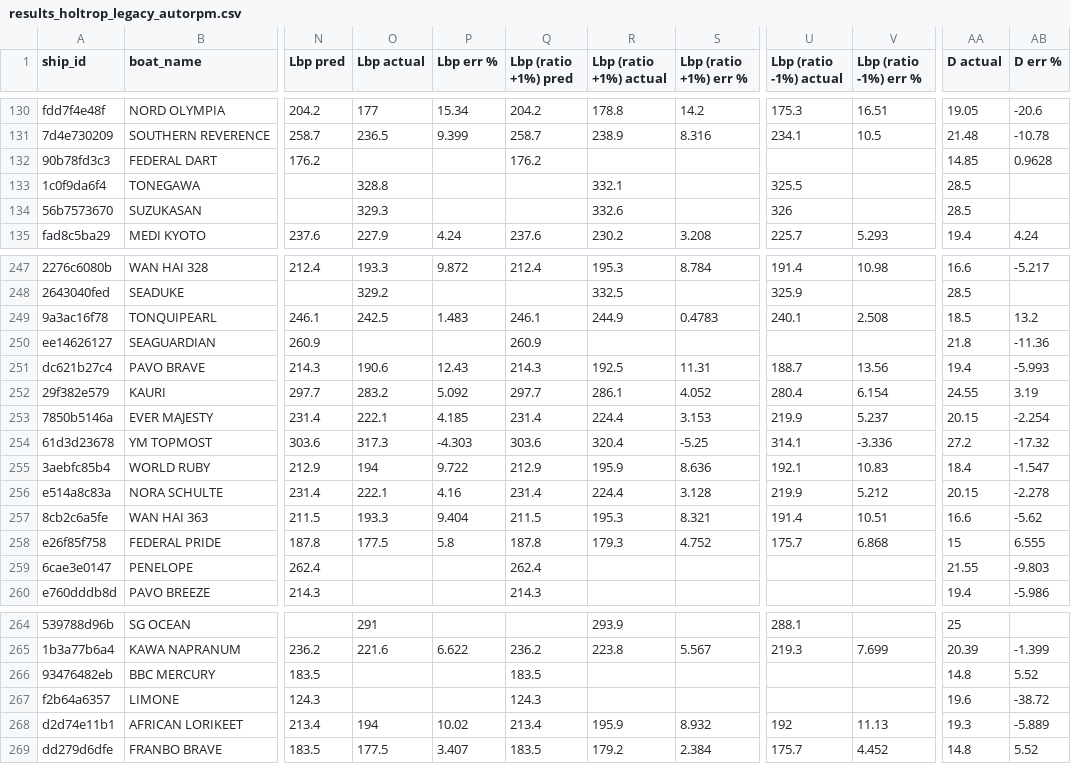
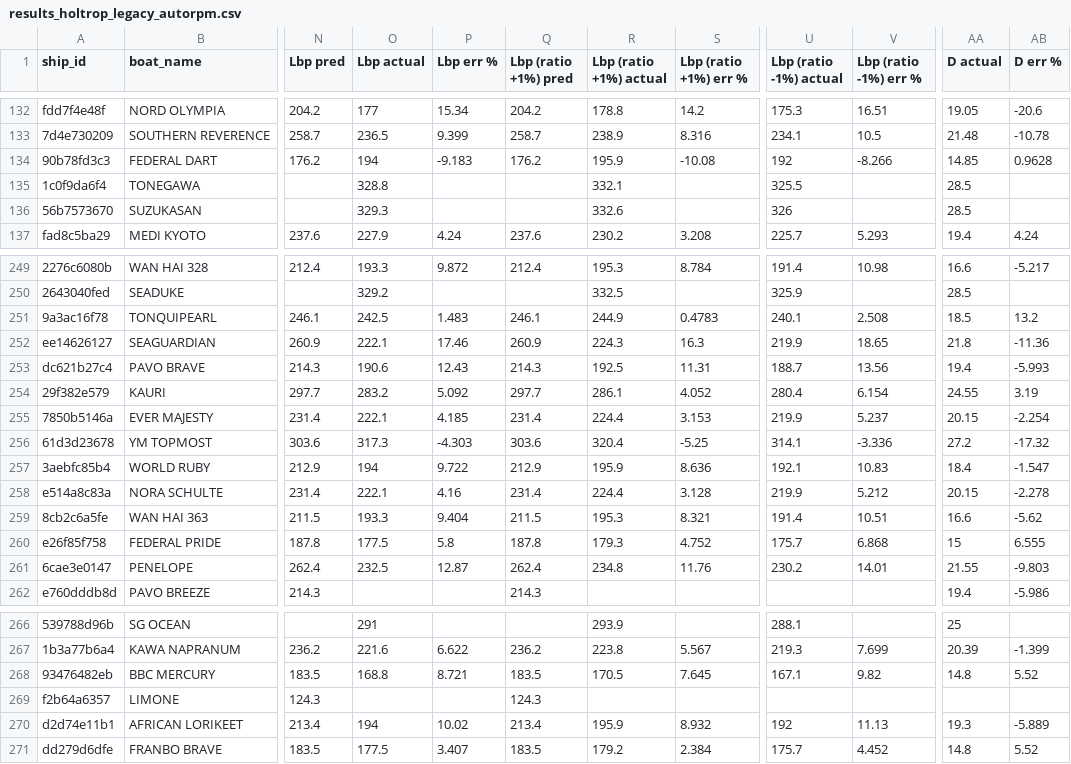
Before and after one commit to MichaelMacCormac/Ship-Design, a CSV file: data/validation/results_holtrop_legacy_autorpm.csv, drawn as a sheet; only a part is shown, gaps mark what is left out; addresses are those after the commit; the diff covers the shown part only; the diff names each change by its address in the sheet, - before the commit and + after, or states it on an @@ line.

```diff
--- a/data/validation/results_holtrop_legacy_autorpm.csv
+++ b/data/validation/results_holtrop_legacy_autorpm.csv
-O134 (Lbp actual): (empty)
+O134 (Lbp actual): 194
-P134 (Lbp err %): (empty)
+P134 (Lbp err %): -9.183
-R134 (Lbp (ratio +1%) actual): (empty)
+R134 (Lbp (ratio +1%) actual): 195.9
-S134 (Lbp (ratio +1%) err %): (empty)
+S134 (Lbp (ratio +1%) err %): -10.08
-U134 (Lbp (ratio -1%) actual): (empty)
+U134 (Lbp (ratio -1%) actual): 192
-V134 (Lbp (ratio -1%) err %): (empty)
+V134 (Lbp (ratio -1%) err %): -8.266
-O252 (Lbp actual): (empty)
+O252 (Lbp actual): 222.1
-P252 (Lbp err %): (empty)
+P252 (Lbp err %): 17.46
-R252 (Lbp (ratio +1%) actual): (empty)
+R252 (Lbp (ratio +1%) actual): 224.3
-S252 (Lbp (ratio +1%) err %): (empty)
+S252 (Lbp (ratio +1%) err %): 16.3
-U252 (Lbp (ratio -1%) actual): (empty)
+U252 (Lbp (ratio -1%) actual): 219.9
-V252 (Lbp (ratio -1%) err %): (empty)
+V252 (Lbp (ratio -1%) err %): 18.65
-O261 (Lbp actual): (empty)
+O261 (Lbp actual): 232.5
-P261 (Lbp err %): (empty)
+P261 (Lbp err %): 12.87
-R261 (Lbp (ratio +1%) actual): (empty)
+R261 (Lbp (ratio +1%) actual): 234.8
-S261 (Lbp (ratio +1%) err %): (empty)
+S261 (Lbp (ratio +1%) err %): 11.76
-U261 (Lbp (ratio -1%) actual): (empty)
+U261 (Lbp (ratio -1%) actual): 230.2
-V261 (Lbp (ratio -1%) err %): (empty)
+V261 (Lbp (ratio -1%) err %): 14.01
-O268 (Lbp actual): (empty)
+O268 (Lbp actual): 168.8
-P268 (Lbp err %): (empty)
+P268 (Lbp err %): 8.721
-R268 (Lbp (ratio +1%) actual): (empty)
+R268 (Lbp (ratio +1%) actual): 170.5
-S268 (Lbp (ratio +1%) err %): (empty)
+S268 (Lbp (ratio +1%) err %): 7.645
-U268 (Lbp (ratio -1%) actual): (empty)
+U268 (Lbp (ratio -1%) actual): 167.1
-V268 (Lbp (ratio -1%) err %): (empty)
+V268 (Lbp (ratio -1%) err %): 9.82
-AA269 (D actual): 19.6
+AA269 (D actual): (empty)
-AB269 (D err %): -38.72
+AB269 (D err %): (empty)
```
Also changed, not shown: 2 added rows and 32 edited cells elsewhere in this file, data/ships_clean.csv, data/ships_rejected.csv, 22 other files.
